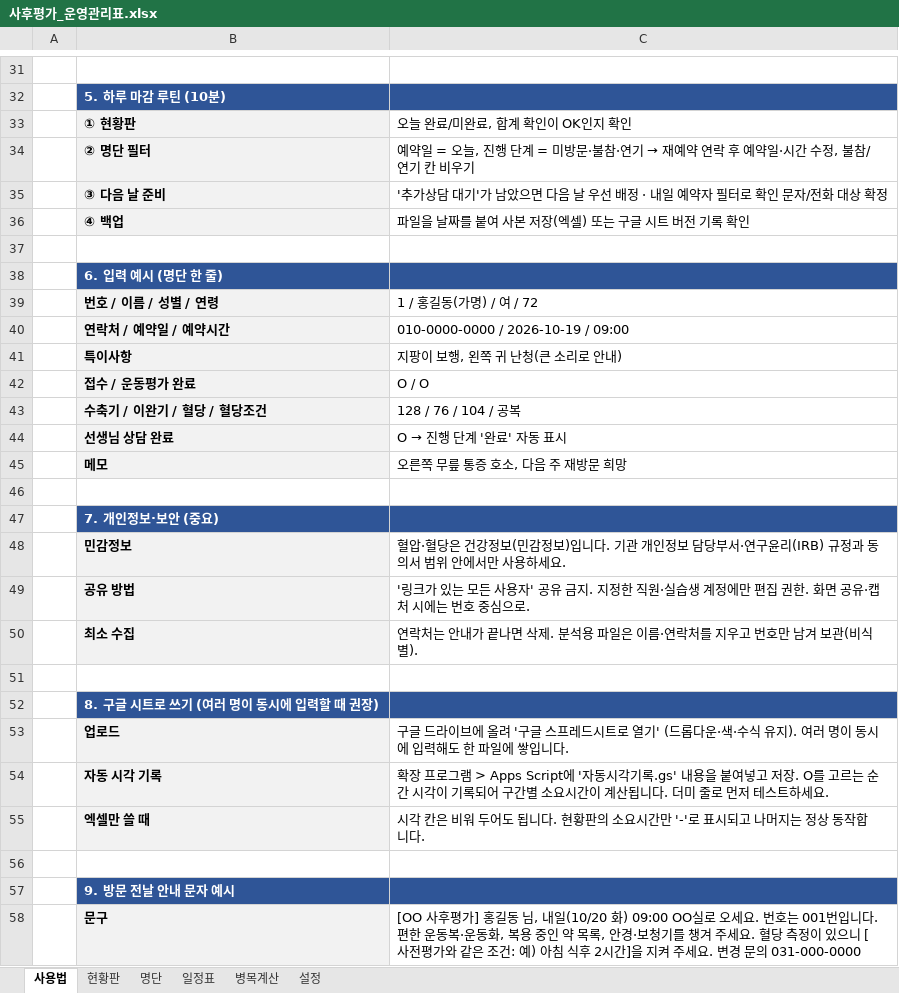
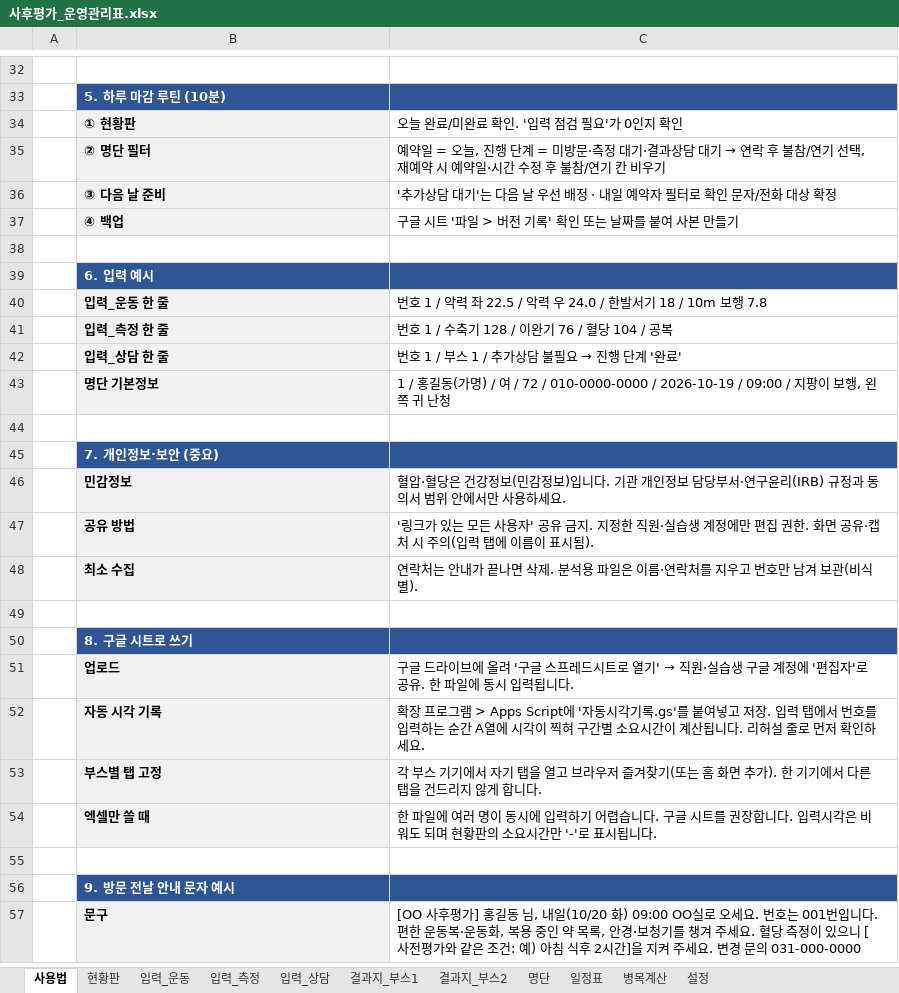
Before and after one commit to rkgus0531-dotcom/jongmoddi, an Excel workbook: 사후평가_운영관리표.xlsx, sheet 사용법, drawn as a sheet; only a part is shown, gaps mark what is left out; values as stored, in another font and other column widths than the file's, no borders; removed rows and columns are numbered as before the commit, all else as after; the diff covers the shown part only; the diff names each change by its address in the sheet, - before the commit and + after, or states it on an @@ line.

```diff
--- a/사후평가_운영관리표.xlsx (sheet 사용법)
+++ b/사후평가_운영관리표.xlsx (sheet 사용법)
+sheet tab: 입력_운동
+sheet tab: 입력_측정
+sheet tab: 입력_상담
+sheet tab: 결과지_부스1
+sheet tab: 결과지_부스2
-C34: 오늘 완료/미완료, 합계 확인이 OK인지 확인
+C34: 오늘 완료/미완료 확인. '입력 점검 필요'가 0인지 확인
@@ C35: …미방문·불참·연기 → 재예약 연락 후 예약일·시간 수정, 불참/연… → …미방문·측정 대기·결과상담 대기 → 연락 후 불참/연기 선택, 재예약 시 예약일·시간 수정 후 불참/연… @@
-C36: …대기'가 남았으면 다음…
+C36: …대기'는 다음…
-C37: 파일을 날짜를 붙여 사본 저장(엑셀) 또는 구글 시트 버전 기록 확인
+C37: 구글 시트 '파일 > 버전 기록' 확인 또는 날짜를 붙여 사본 만들기
-B39: 6. 입력 예시 (명단 한 줄)
+B39: 6. 입력 예시
-row 39:  | 번호 / 이름 / 성별 / 연령 | 1 / 홍길동(가명) / 여 / 72
-row 40:  | 연락처 / 예약일 / 예약시간 | 010-0000-0000 / 2026-10-19 / 09:00
-row 41:  | 특이사항 | 지팡이 보행, 왼쪽 귀 난청(큰 소리로 안내)
-row 42:  | 접수 / 운동평가 완료 | O / O
-row 43:  | 수축기 / 이완기 / 혈당 / 혈당조건 | 128 / 76 / 104 / 공복
-row 44:  | 선생님 상담 완료 | O → 진행 단계 '완료' 자동 표시
-row 45:  | 메모 | 오른쪽 무릎 통증 호소, 다음 주 재방문 희망
+row 40:  | 입력_운동 한 줄 | 번호 1 / 악력 좌 22.5 / 악력 우 24.0 / 한발서기 18 / 10m 보행 7.8
+row 41:  | 입력_측정 한 줄 | 번호 1 / 수축기 128 / 이완기 76 / 혈당 104 / 공복
+row 42:  | 입력_상담 한 줄 | 번호 1 / 부스 1 / 추가상담 불필요 → 진행 단계 '완료'
+row 43:  | 명단 기본정보 | 1 / 홍길동(가명) / 여 / 72 / 010-0000-0000 / 2026-10-19 / 09:00 / 지팡이 보행, 왼쪽 귀 난청
-C47: …캡처 시에는 번호 중심으로.
+C47: …캡처 시 주의(입력 탭에 이름이 표시됨).
-B50: 8. 구글 시트로 쓰기 (여러 명이 동시에 입력할 때 권장)
+B50: 8. 구글 시트로 쓰기
@@ C51: …열기' (드롭다운·색·수식 유지). 여러 명이 동시에 입력해도 한 파일에 쌓입니다. → …열기' → 직원·실습생 구글 계정에 '편집자'로 공유. 한 파일에 동시 입력됩니다. @@
-C52: …각기록.gs' 내용을 붙여넣고 저장. O를 고르는 순간 시각이 기록되어 구간별 소요시간이 계산됩니다. 더미 줄로 먼저 테스트하세요.
+C52: …각기록.gs'를 붙여넣고 저장. 입력 탭에서 번호를 입력하는 순간 A열에 시각이 찍혀 구간별 소요시간이 계산됩니다. 리허설 줄로 먼저 확인하세요.
+row 53:  | 부스별 탭 고정 | 각 부스 기기에서 자기 탭을 열고 브라우저 즐겨찾기(또는 홈 화면 추가). 한 기기에서 다른 탭을 건드리지 않게 합니다.
-C54: 시각 칸은 비워 두어도 됩니다. 현황판의 소요시간만 '-'로 표시되고 나머지는 정상 동작합니다.
+C54: 한 파일에 여러 명이 동시에 입력하기 어렵습니다. 구글 시트를 권장합니다. 입력시각은 비워도 되며 현황판의 소요시간만 '-'로 표시됩니다.
```
Also changed, not shown: 10 added rows, 9 removed rows and 12 edited cells elsewhere in this sheet, sheet 병목계산, sheet 현황판, sheet 명단, sheet 설정, formulas that keep their value, hidden cells, charts or pictures, 1 other file.
